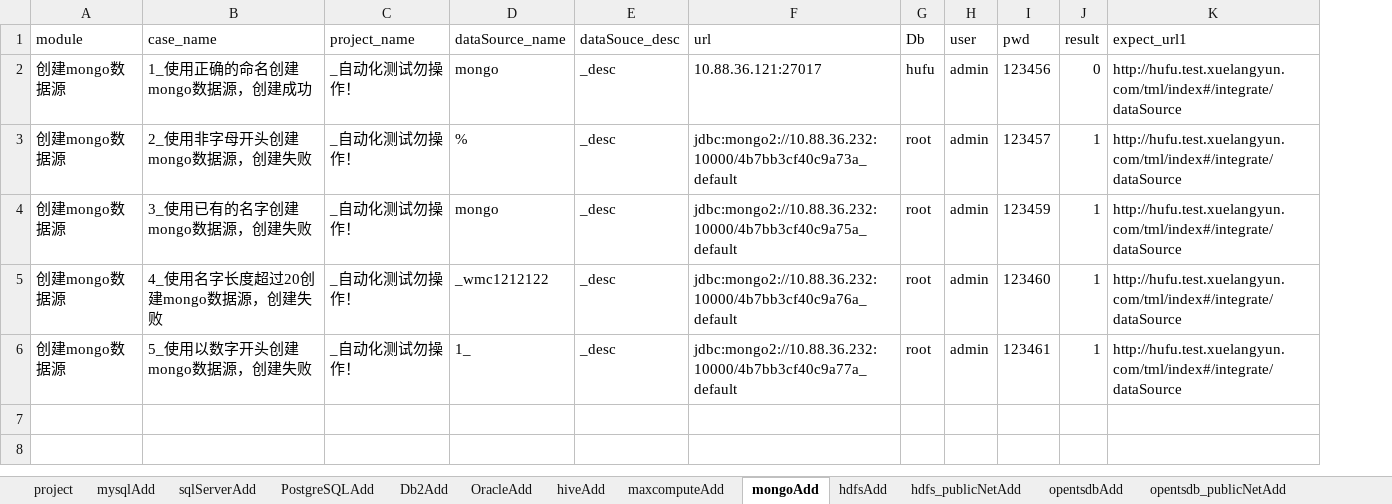
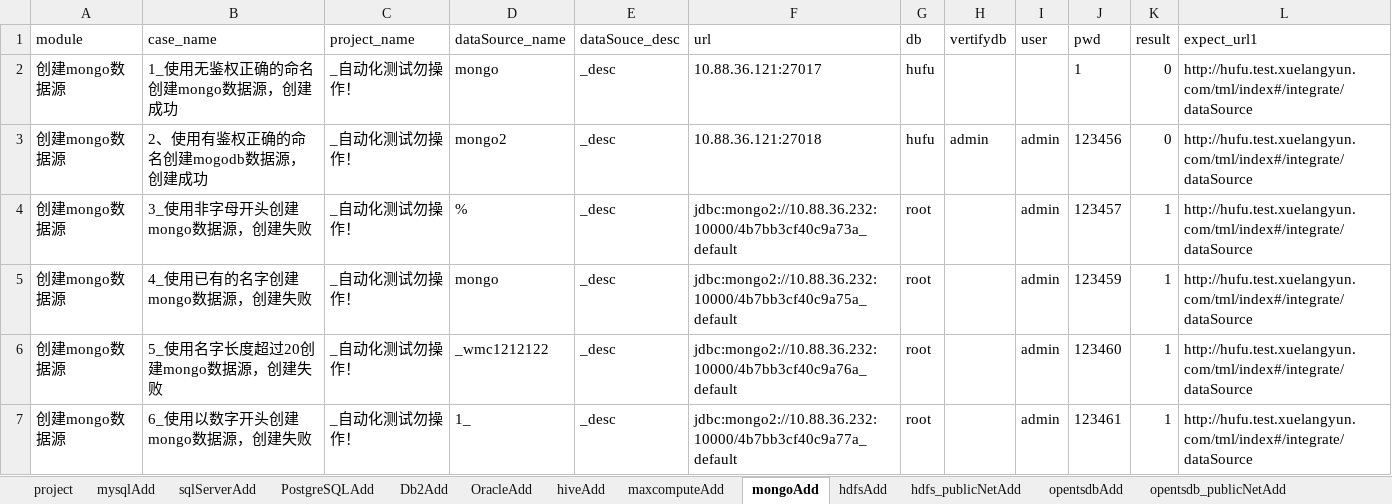
Before and after one commit to wmengchen/hufu_ui, an Excel workbook: database/虎符测试用例.xlsx, sheet mongoAdd, drawn as a sheet; values as stored, in another font and other column widths than the file's, no borders; addresses are those after the commit; the diff names each change by its address in the sheet, - before the commit and + after, or states it on an @@ line.

Commit message:
mongodb数据源增加校验数据库

```diff
--- a/database/虎符测试用例.xlsx (sheet mongoAdd)
+++ b/database/虎符测试用例.xlsx (sheet mongoAdd)
+column H (vertifydb), row 3: admin
-G1: Db
+G1: db
+row 2: 创建mongo数据源 | 1_使用无鉴权正确的命名创建mongo数据源，创建成功 | _自动化测试勿操作！ | mongo | _desc | 10.88.36.121:27017 | hufu |  |  | 1 | 0 | http://hufu.test.xuelangyun.com/tml/index#/integrate/dataSource
-B3 (case_name): 1_使用正确的命名创建mongo数据源，创建成功
+B3 (case_name): 2、使用有鉴权正确的命名创建mogodb数据源，创建成功
-D3 (dataSource_name): mongo
+D3 (dataSource_name): mongo2
-F3 (url): 10.88.36.121:27017
+F3 (url): 10.88.36.121:27018
-B4 (case_name): 2_使用非字母开头创建mongo数据源，创建失败
+B4 (case_name): 3_使用非字母开头创建mongo数据源，创建失败
-B5 (case_name): 3_使用已有的名字创建mongo数据源，创建失败
+B5 (case_name): 4_使用已有的名字创建mongo数据源，创建失败
-B6 (case_name): 4_使用名字长度超过20创建mongo数据源，创建失败
+B6 (case_name): 5_使用名字长度超过20创建mongo数据源，创建失败
-B7 (case_name): 5_使用以数字开头创建mongo数据源，创建失败
+B7 (case_name): 6_使用以数字开头创建mongo数据源，创建失败
```
Also changed, not shown: sheet OracleAdd, other sheet tabs, 4 other files.
